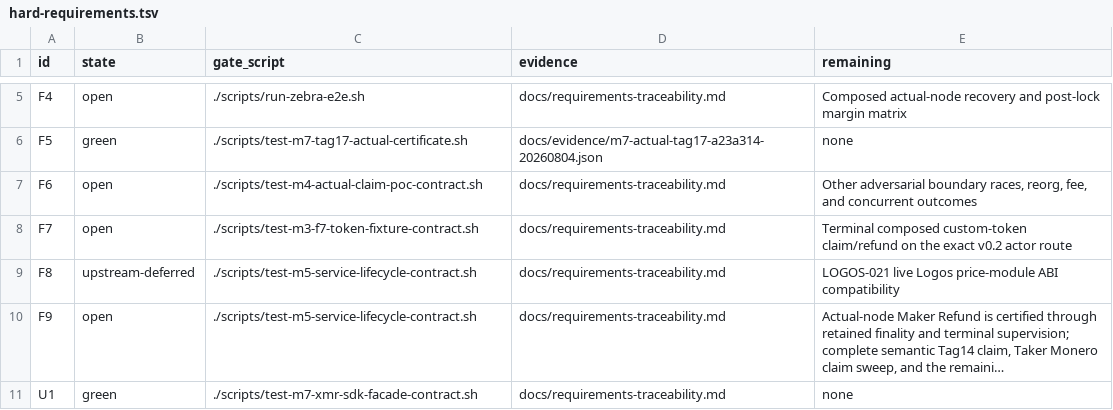
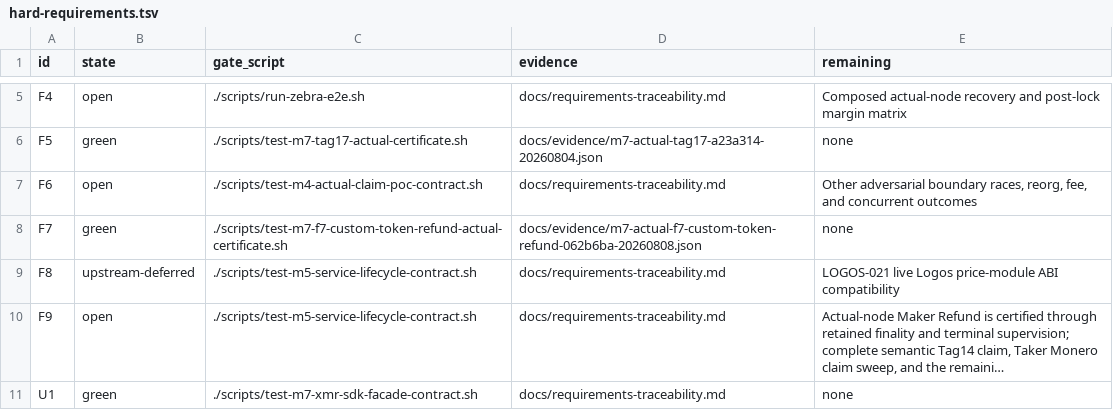
Before and after one commit to gateway-fm/lez-atomic-swaps, a TSV file: docs/milestone-7/hard-requirements.tsv, drawn as a sheet; only a part is shown, gaps mark what is left out; long unchanged cells end in ….

```diff
--- a/docs/milestone-7/hard-requirements.tsv
+++ b/docs/milestone-7/hard-requirements.tsv
@@ -7,3 +7,3 @@ F5	green	./scripts/test-m7-tag17-actual-certificate.sh	docs/evidence/m7-actual-t
 F6	open	./scripts/test-m4-actual-claim-poc-contract.sh	docs/requirements-traceability.md	Other adversarial boundary races, reorg, fee, and concurrent outcomes
-F7	open	./scripts/test-m3-f7-token-fixture-contract.sh	docs/requirements-traceability.md	Terminal composed custom-token claim/refund on the exact v0.2 actor route
+F7	green	./scripts/test-m7-f7-custom-token-refund-actual-certificate.sh	docs/evidence/m7-actual-f7-custom-token-refund-062b6ba-20260808.json	none
 F8	upstream-deferred	./scripts/test-m5-service-lifecycle-contract.sh	docs/requirements-traceability.md	LOGOS-021 live Logos price-module ABI compatibility
```
Also changed, not shown: docs/milestone-7/submission-requirements.tsv, 21 other files.
